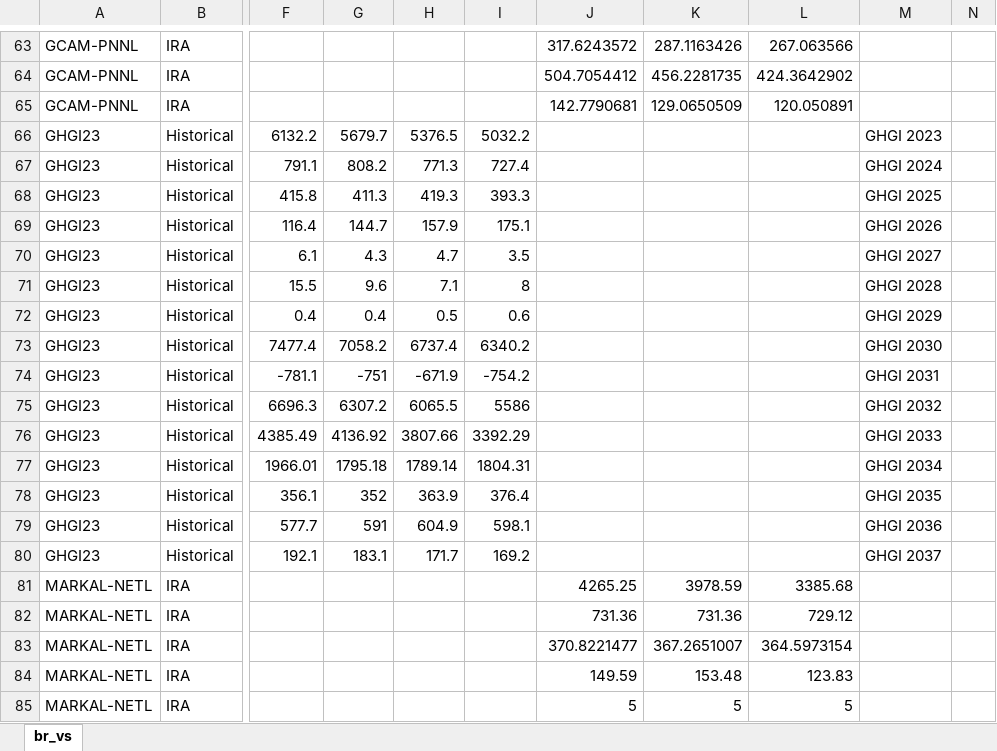
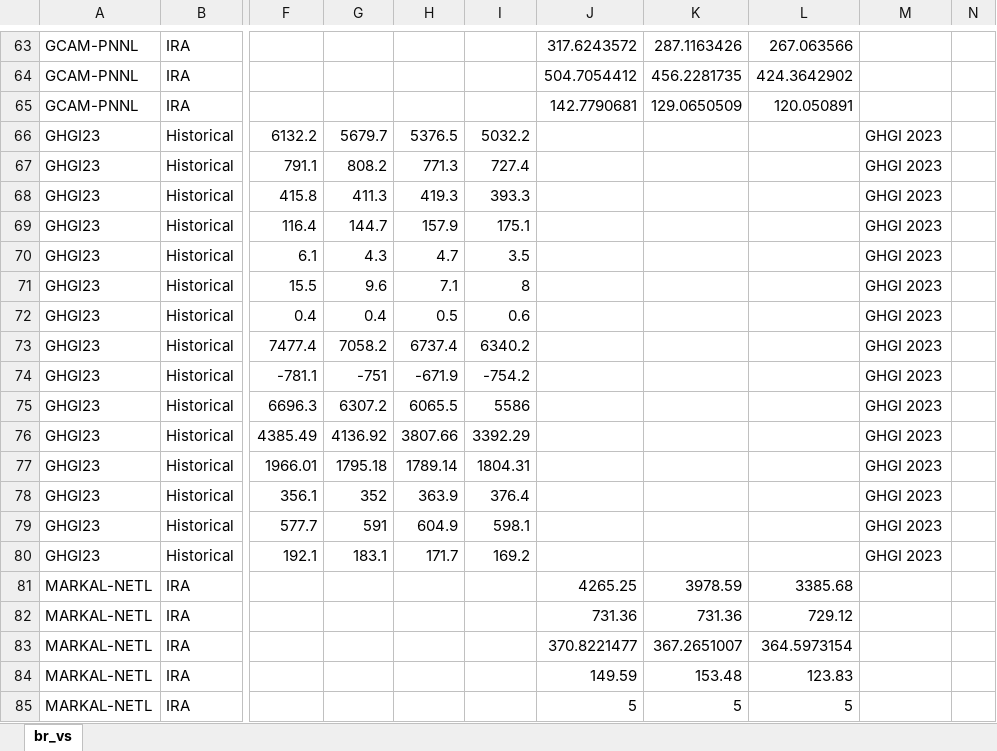
Before and after one commit to mobro-git/BTR, an Excel workbook: data-raw/ncbr_comparison/BR_voluntarysupplement_2023.xlsx, sheet br_vs, drawn as a sheet; only a part is shown, gaps mark what is left out; values as stored, in another font and other column widths than the file's, no borders; the diff names each change by its address in the sheet, - before the commit and + after, or states it on an @@ line.

Commit message:
adding ncbr comp workbook from usproj

```diff
--- a/data-raw/ncbr_comparison/BR_voluntarysupplement_2023.xlsx (sheet br_vs)
+++ b/data-raw/ncbr_comparison/BR_voluntarysupplement_2023.xlsx (sheet br_vs)
-M67: GHGI 2024
+M67: GHGI 2023
-M68: GHGI 2025
+M68: GHGI 2023
-M69: GHGI 2026
+M69: GHGI 2023
-M70: GHGI 2027
+M70: GHGI 2023
-M71: GHGI 2028
+M71: GHGI 2023
-M72: GHGI 2029
+M72: GHGI 2023
-M73: GHGI 2030
+M73: GHGI 2023
-M74: GHGI 2031
+M74: GHGI 2023
-M75: GHGI 2032
+M75: GHGI 2023
-M76: GHGI 2033
+M76: GHGI 2023
-M77: GHGI 2034
+M77: GHGI 2023
-M78: GHGI 2035
+M78: GHGI 2023
-M79: GHGI 2036
+M79: GHGI 2023
-M80: GHGI 2037
+M80: GHGI 2023
```
Also changed, not shown: 2 other files.
